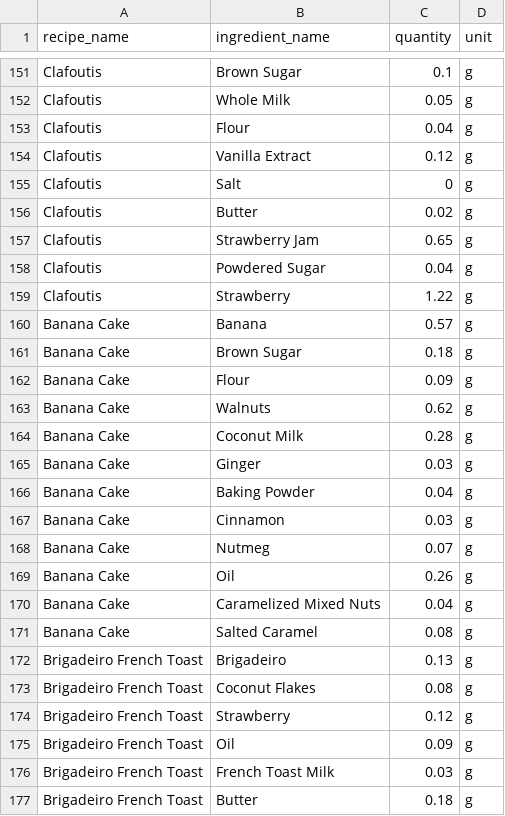
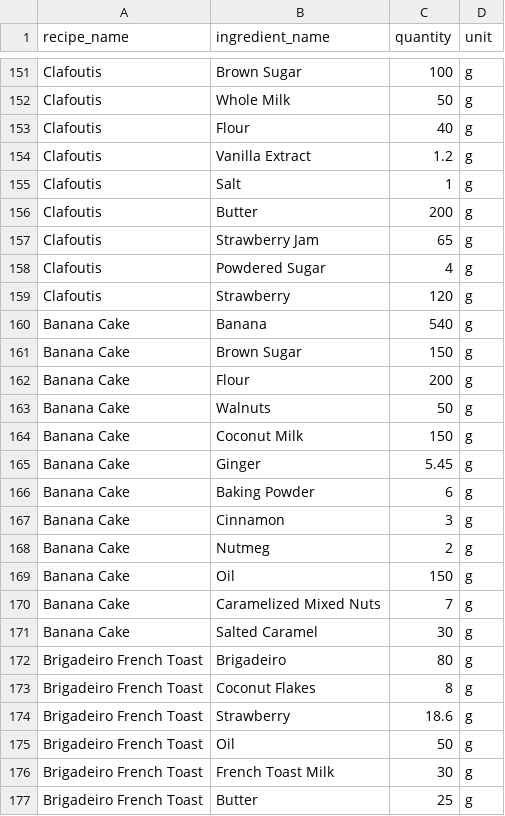
Before and after one commit to nyykooo/Transcendence, a CSV file: database/tools/utils/imported_recipes_db.csv, drawn as a sheet; only a part is shown, gaps mark what is left out; the diff covers the shown part only; the diff names each change by its address in the sheet, - before the commit and + after, or states it on an @@ line.

```diff
--- a/database/tools/utils/imported_recipes_db.csv
+++ b/database/tools/utils/imported_recipes_db.csv
-C151 (quantity): 0.1
+C151 (quantity): 100
-C152 (quantity): 0.05
+C152 (quantity): 50
-C153 (quantity): 0.04
+C153 (quantity): 40
-C154 (quantity): 0.12
+C154 (quantity): 1.2
-C155 (quantity): 0
+C155 (quantity): 1
-C156 (quantity): 0.02
+C156 (quantity): 200
-C157 (quantity): 0.65
+C157 (quantity): 65
-C158 (quantity): 0.04
+C158 (quantity): 4
-C159 (quantity): 1.22
+C159 (quantity): 120
-C160 (quantity): 0.57
+C160 (quantity): 540
-C161 (quantity): 0.18
+C161 (quantity): 150
-C162 (quantity): 0.09
+C162 (quantity): 200
-C163 (quantity): 0.62
+C163 (quantity): 50
-C164 (quantity): 0.28
+C164 (quantity): 150
-C165 (quantity): 0.03
+C165 (quantity): 5.45
-C166 (quantity): 0.04
+C166 (quantity): 6
-C167 (quantity): 0.03
+C167 (quantity): 3
-C168 (quantity): 0.07
+C168 (quantity): 2
-C169 (quantity): 0.26
+C169 (quantity): 150
-C170 (quantity): 0.04
+C170 (quantity): 7
-C171 (quantity): 0.08
+C171 (quantity): 30
-C172 (quantity): 0.13
+C172 (quantity): 80
-C173 (quantity): 0.08
+C173 (quantity): 8
-C174 (quantity): 0.12
+C174 (quantity): 18.6
-C175 (quantity): 0.09
+C175 (quantity): 50
-C176 (quantity): 0.03
+C176 (quantity): 30
-C177 (quantity): 0.18
+C177 (quantity): 25
```
Also changed, not shown: 164 edited cells elsewhere in this file, 6 other files.
